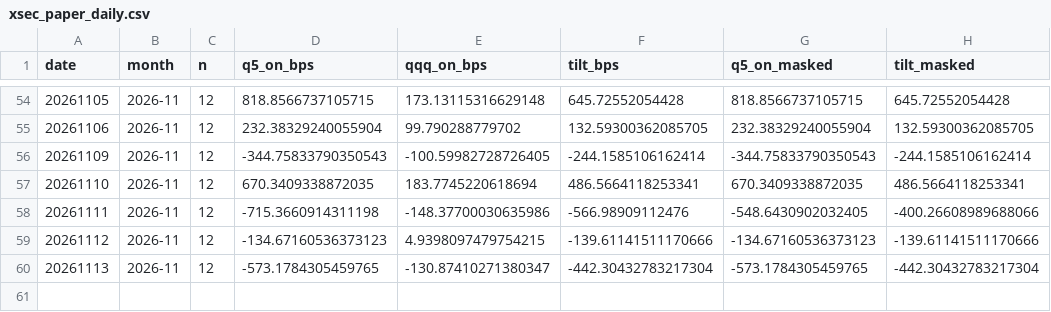
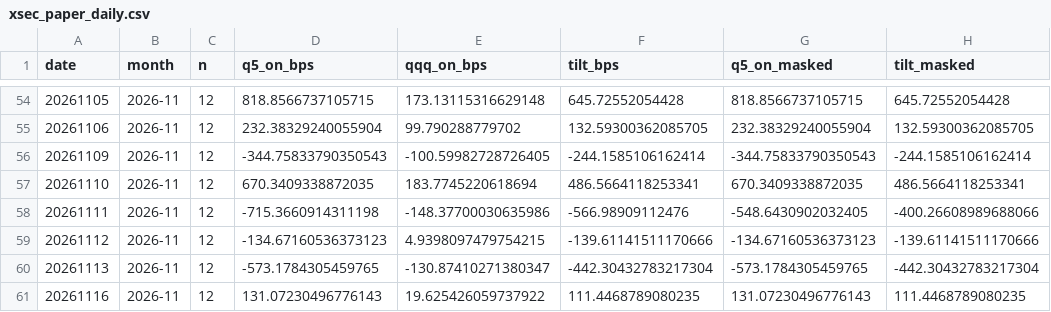
Before and after one commit to BDR-Pro/qqq-microstructure, a CSV file: reports/xsec_paper_daily.csv, drawn as a sheet; only a part is shown, gaps mark what is left out.

```diff
--- a/reports/xsec_paper_daily.csv
+++ b/reports/xsec_paper_daily.csv
@@ -60 +60,2 @@ date,month,n,q5_on_bps,qqq_on_bps,tilt_bps,q5_on_masked,tilt_masked
 20261113,2026-11,12,-573.1784305459765,-130.87410271380347,-442.30432783217304,-573.1784305459765,-442.30432783217304
+20261116,2026-11,12,131.07230496776143,19.625426059737922,111.4468789080235,131.07230496776143,111.4468789080235
```
Also changed, not shown: reports/xsec_readout.csv, reports/xsec_replay.csv, 1 other file.
